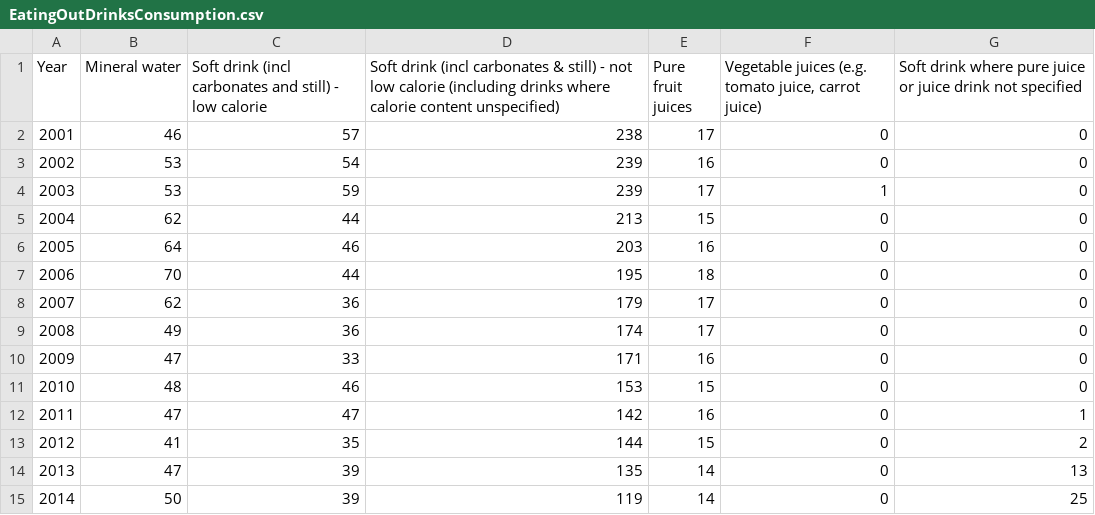
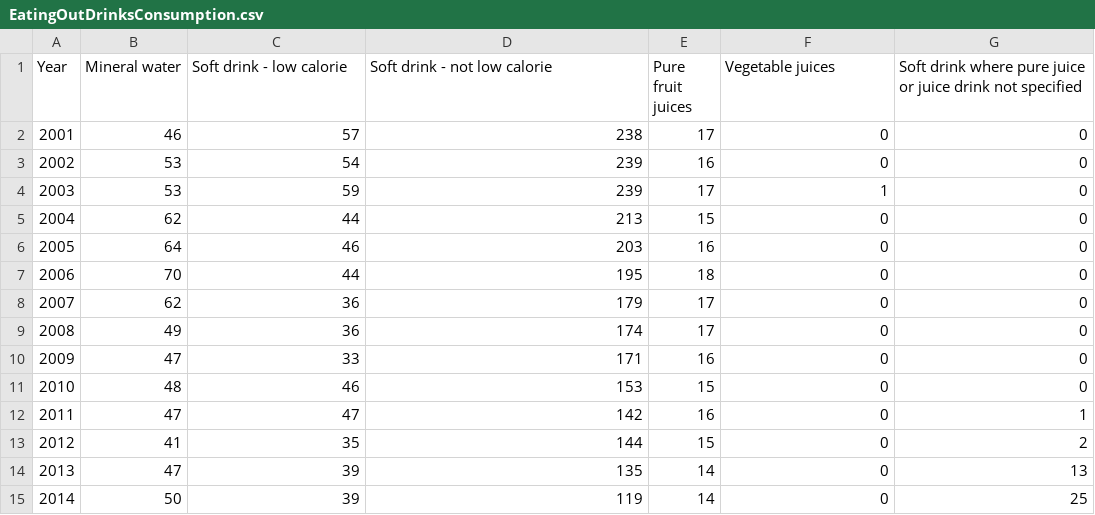
Before and after one commit to elahmo/dsfood, a CSV file: datasets/Consumption/EatingOutDrinksConsumption/EatingOutDrinksConsumption.csv, drawn as a sheet.

Commit message:
Fixed columns for dataset

```diff
--- a/datasets/Consumption/EatingOutDrinksConsumption/EatingOutDrinksConsumption.csv
+++ b/datasets/Consumption/EatingOutDrinksConsumption/EatingOutDrinksConsumption.csv
@@ -1,2 +1,2 @@
-Year,Mineral water,Soft drink (incl carbonates and still) - low calorie,Soft drink (incl carbonates & still) - not low calorie (including drinks where calorie content unspecified),Pure fruit juices,"Vegetable juices (e.g. tomato juice, carrot juice)",Soft drink where pure juice or juice drink not specified
+Year,Mineral water,Soft drink - low calorie,Soft drink - not low calorie,Pure fruit juices,Vegetable juices,Soft drink where pure juice or juice drink not specified
 2001,46,57,238,17,0,0
```
Also changed, not shown: 1 other file.
